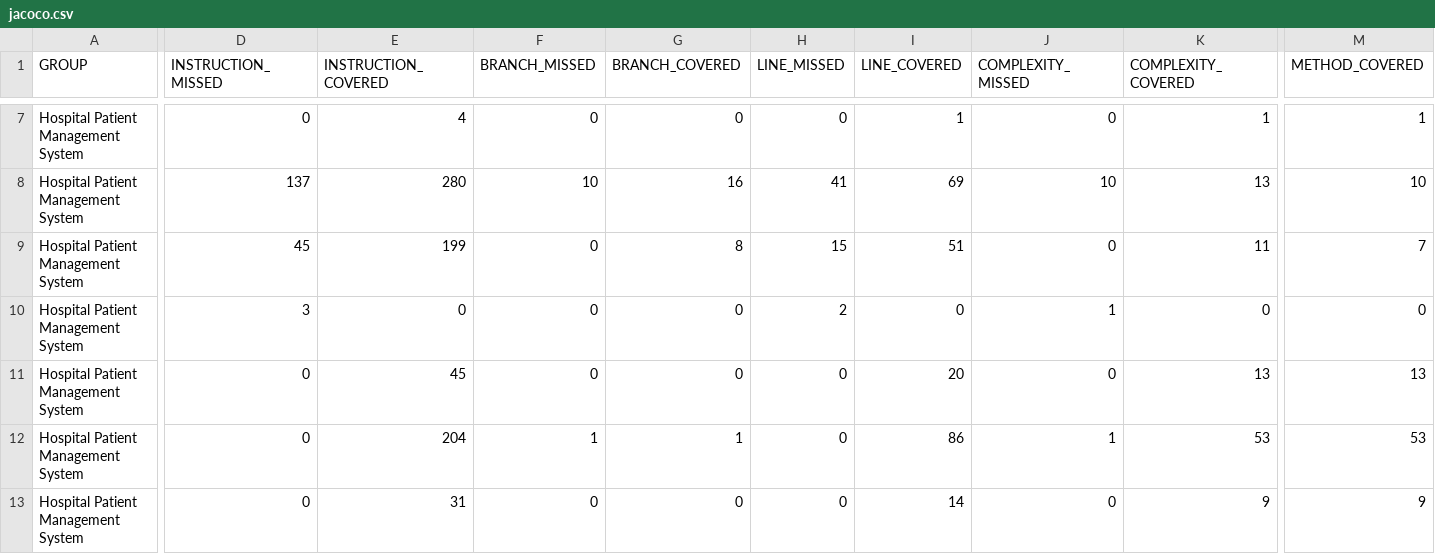
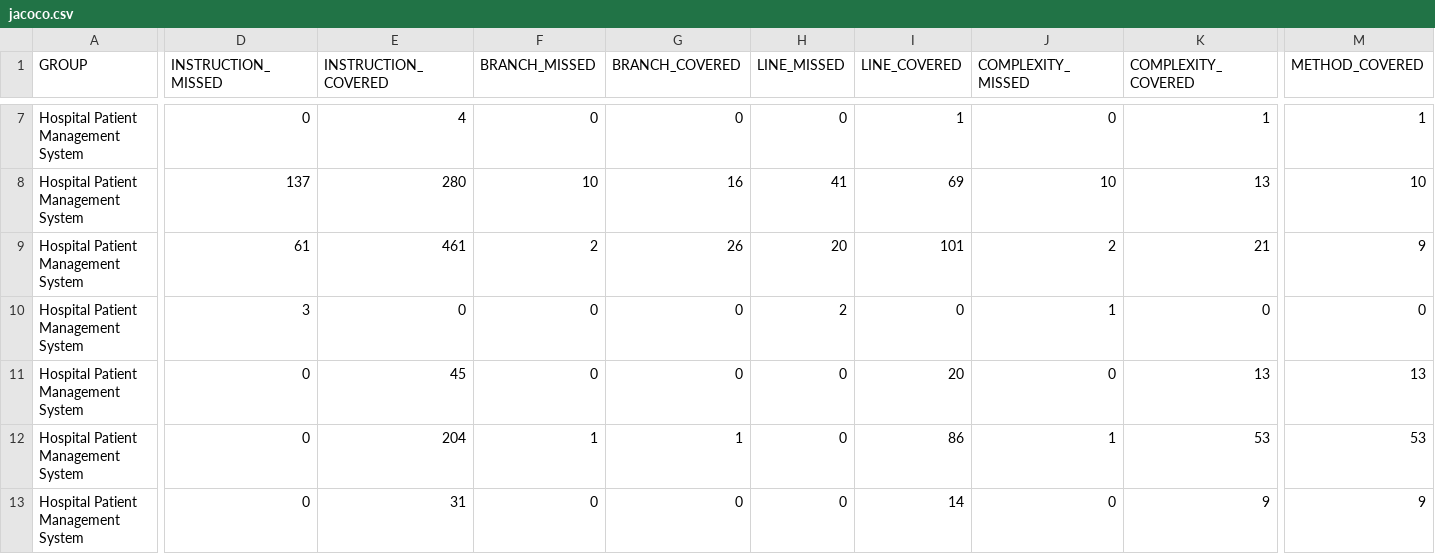
Before and after one commit to hjstephan/hospital-system, a CSV file: doc/jacoco/jacoco.csv, drawn as a sheet; only a part is shown, gaps mark what is left out; the diff names each change by its address in the sheet, - before the commit and + after, or states it on an @@ line.

```diff
--- a/doc/jacoco/jacoco.csv
+++ b/doc/jacoco/jacoco.csv
-D9 (INSTRUCTION_MISSED): 45
+D9 (INSTRUCTION_MISSED): 61
-E9 (INSTRUCTION_COVERED): 199
+E9 (INSTRUCTION_COVERED): 461
-F9 (BRANCH_MISSED): 0
+F9 (BRANCH_MISSED): 2
-G9 (BRANCH_COVERED): 8
+G9 (BRANCH_COVERED): 26
-H9 (LINE_MISSED): 15
+H9 (LINE_MISSED): 20
-I9 (LINE_COVERED): 51
+I9 (LINE_COVERED): 101
-J9 (COMPLEXITY_MISSED): 0
+J9 (COMPLEXITY_MISSED): 2
-K9 (COMPLEXITY_COVERED): 11
+K9 (COMPLEXITY_COVERED): 21
-M9 (METHOD_COVERED): 7
+M9 (METHOD_COVERED): 9
```
Also changed, not shown: 37 other files.
